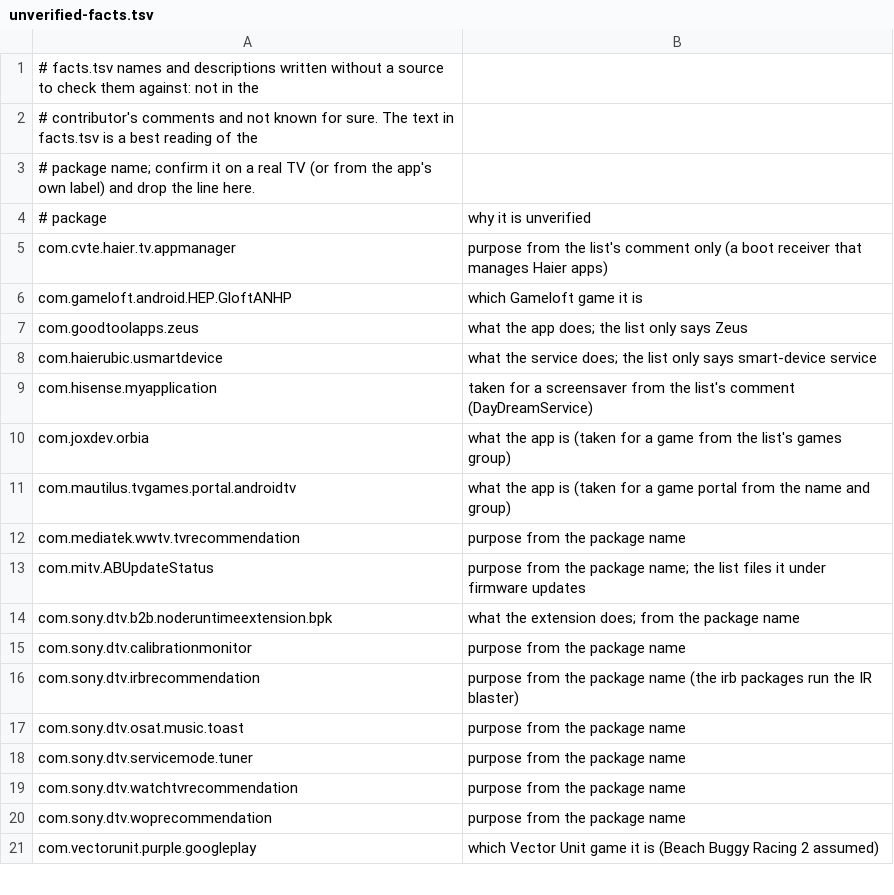
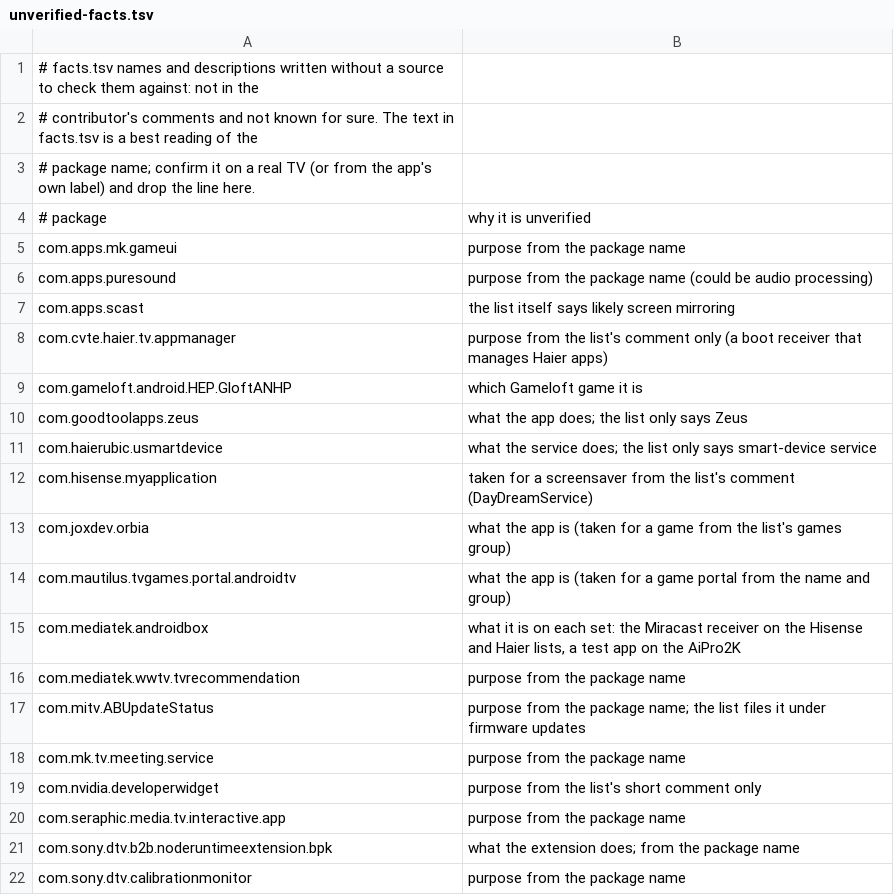
Before and after one commit to 3doxupox/cleanyourtv-app, a TSV file: core/spec/upstream-feedback/unverified-facts.tsv, drawn as a sheet; only a part is shown; the shorter side is filled out with more unchanged rows.

```diff
--- a/core/spec/upstream-feedback/unverified-facts.tsv
+++ b/core/spec/upstream-feedback/unverified-facts.tsv
@@ -4,2 +4,5 @@
 # package	why it is unverified
+com.apps.mk.gameui	purpose from the package name
+com.apps.puresound	purpose from the package name (could be audio processing)
+com.apps.scast	the list itself says likely screen mirroring
 com.cvte.haier.tv.appmanager	purpose from the list's comment only (a boot receiver that manages Haier apps)
@@ -11,4 +14,8 @@ com.joxdev.orbia	what the app is (taken for a game from the list's games group)
 com.mautilus.tvgames.portal.androidtv	what the app is (taken for a game portal from the name and group)
+com.mediatek.androidbox	what it is on each set: the Miracast receiver on the Hisense and Haier lists, a test app on the AiPro2K
 com.mediatek.wwtv.tvrecommendation	purpose from the package name
 com.mitv.ABUpdateStatus	purpose from the package name; the list files it under firmware updates
+com.mk.tv.meeting.service	purpose from the package name
+com.nvidia.developerwidget	purpose from the list's short comment only
+com.seraphic.media.tv.interactive.app	purpose from the package name
 com.sony.dtv.b2b.noderuntimeextension.bpk	what the extension does; from the package name
```
Also changed, not shown: core/spec/src/main/resources/tv/cleanyour/core/spec/facts.tsv, core/spec/upstream-feedback/curation-notes.tsv, 4 other files.
